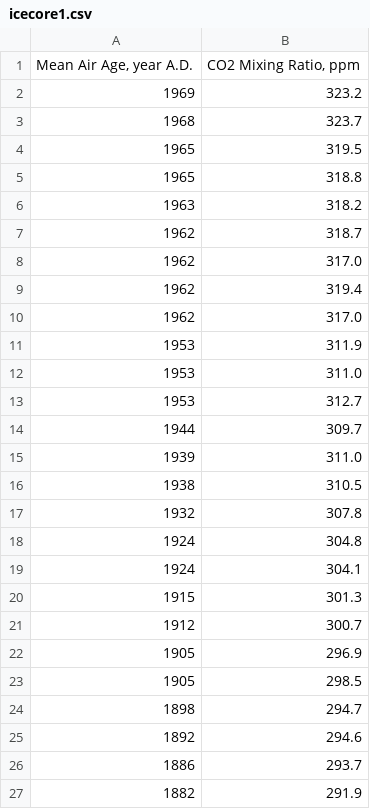
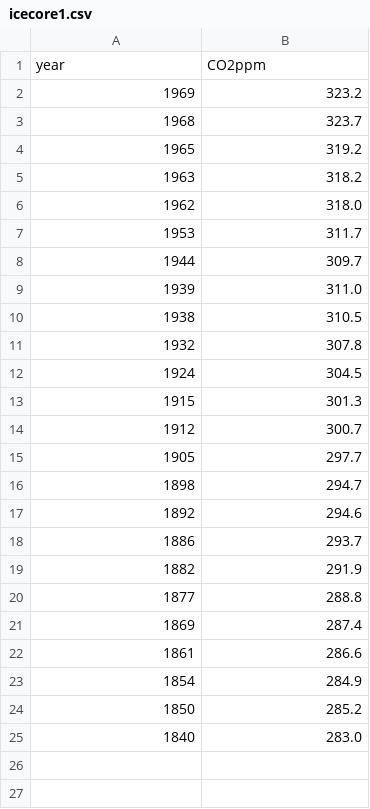
Before and after one commit to TVTKMO22-WP-GROUP-10/ClimateView, a CSV file: project/rawdata/visualization2/icecore1.csv, drawn as a sheet; only a part is shown; the shorter side is filled out with more unchanged rows.

Commit message:
v2 datasets fixed and sql script made

```diff
--- a/project/rawdata/visualization2/icecore1.csv
+++ b/project/rawdata/visualization2/icecore1.csv
@@ -1,14 +1,8 @@
-Mean Air Age, year A.D.;CO2 Mixing Ratio, ppm
+year;CO2ppm
 1969;323.2
 1968;323.7
-1965;319.5
-1965;318.8
+1965;319.2
 1963;318.2
-1962;318.7
-1962;317.0
-1962;319.4
-1962;317.0
-1953;311.9
-1953;311.0
-1953;312.7
+1962;318.0
+1953;311.7
 1944;309.7
@@ -17,8 +11,6 @@
 1932;307.8
-1924;304.8
-1924;304.1
+1924;304.5
 1915;301.3
 1912;300.7
-1905;296.9
-1905;298.5
+1905;297.7
 1898;294.7
```
Also changed, not shown: project/rawdata/visualization2/Maunaloa_annual.csv, project/rawdata/visualization2/Maunaloa_monthly.csv, 5 other files.
